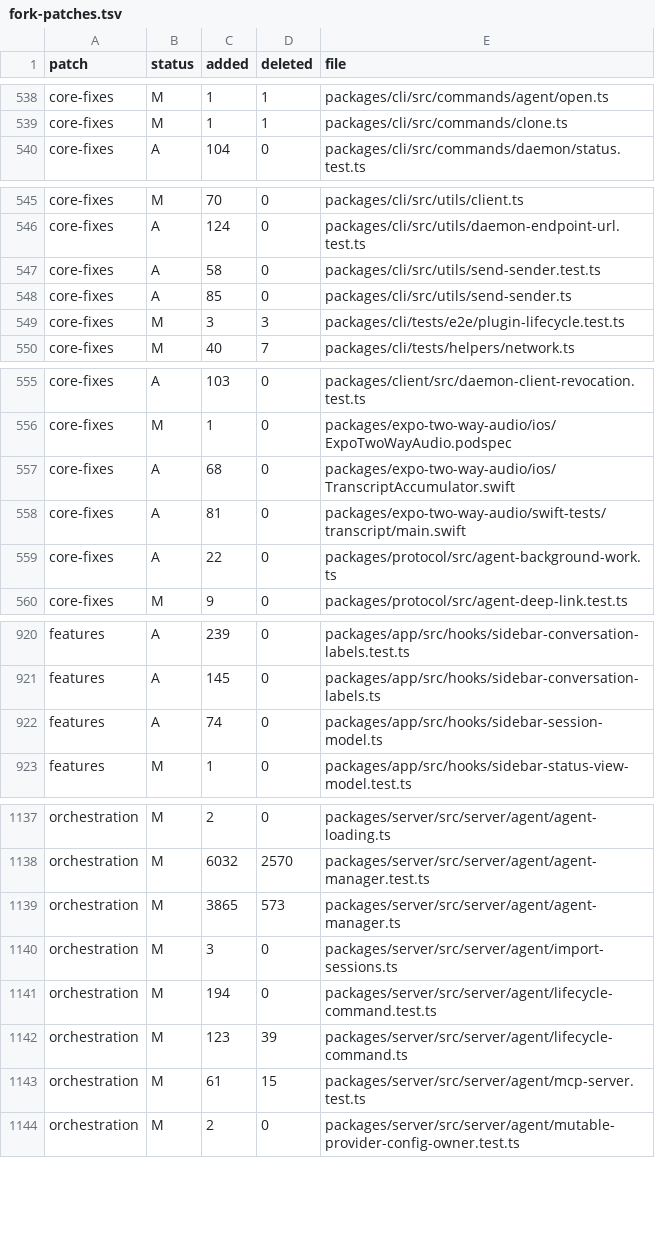
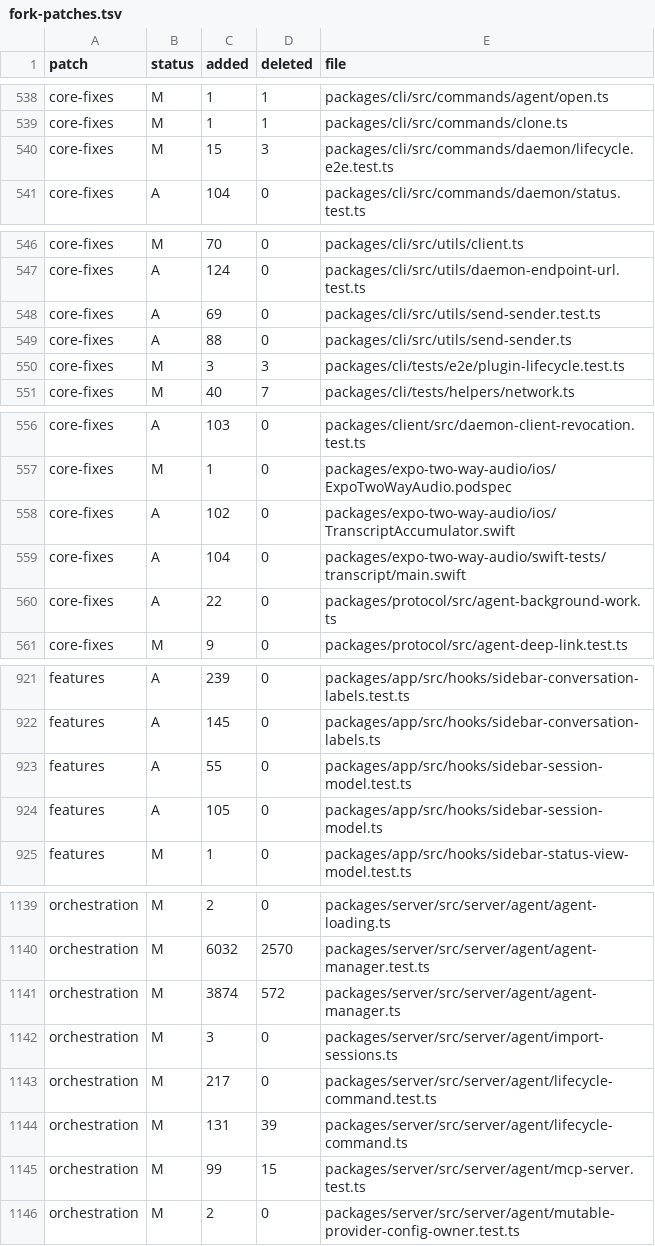
Before and after one commit to Subrising/fulcra, a TSV file: docs/fork-patches.tsv, drawn as a sheet; only a part is shown, gaps mark what is left out; the diff covers the shown part only.

```diff
--- a/docs/fork-patches.tsv
+++ b/docs/fork-patches.tsv
@@ -539,2 +539,3 @@ core-fixes	M	1	1	packages/cli/src/commands/agent/open.ts
 core-fixes	M	1	1	packages/cli/src/commands/clone.ts
+core-fixes	M	15	3	packages/cli/src/commands/daemon/lifecycle.e2e.test.ts
 core-fixes	A	104	0	packages/cli/src/commands/daemon/status.test.ts
@@ -546,4 +547,4 @@ core-fixes	M	70	0	packages/cli/src/utils/client.ts
 core-fixes	A	124	0	packages/cli/src/utils/daemon-endpoint-url.test.ts
-core-fixes	A	58	0	packages/cli/src/utils/send-sender.test.ts
-core-fixes	A	85	0	packages/cli/src/utils/send-sender.ts
+core-fixes	A	69	0	packages/cli/src/utils/send-sender.test.ts
+core-fixes	A	88	0	packages/cli/src/utils/send-sender.ts
 core-fixes	M	3	3	packages/cli/tests/e2e/plugin-lifecycle.test.ts
@@ -556,4 +557,4 @@ core-fixes	A	103	0	packages/client/src/daemon-client-revocation.test.ts
 core-fixes	M	1	0	packages/expo-two-way-audio/ios/ExpoTwoWayAudio.podspec
-core-fixes	A	68	0	packages/expo-two-way-audio/ios/TranscriptAccumulator.swift
-core-fixes	A	81	0	packages/expo-two-way-audio/swift-tests/transcript/main.swift
+core-fixes	A	102	0	packages/expo-two-way-audio/ios/TranscriptAccumulator.swift
+core-fixes	A	104	0	packages/expo-two-way-audio/swift-tests/transcript/main.swift
 core-fixes	A	22	0	packages/protocol/src/agent-background-work.ts
@@ -921,3 +922,4 @@ features	A	239	0	packages/app/src/hooks/sidebar-conversation-labels.test.ts
 features	A	145	0	packages/app/src/hooks/sidebar-conversation-labels.ts
-features	A	74	0	packages/app/src/hooks/sidebar-session-model.ts
+features	A	55	0	packages/app/src/hooks/sidebar-session-model.test.ts
+features	A	105	0	packages/app/src/hooks/sidebar-session-model.ts
 features	M	1	0	packages/app/src/hooks/sidebar-status-view-model.test.ts
@@ -1138,7 +1140,7 @@ orchestration	M	2	0	packages/server/src/server/agent/agent-loading.ts
 orchestration	M	6032	2570	packages/server/src/server/agent/agent-manager.test.ts
-orchestration	M	3865	573	packages/server/src/server/agent/agent-manager.ts
+orchestration	M	3874	572	packages/server/src/server/agent/agent-manager.ts
 orchestration	M	3	0	packages/server/src/server/agent/import-sessions.ts
-orchestration	M	194	0	packages/server/src/server/agent/lifecycle-command.test.ts
-orchestration	M	123	39	packages/server/src/server/agent/lifecycle-command.ts
-orchestration	M	61	15	packages/server/src/server/agent/mcp-server.test.ts
+orchestration	M	217	0	packages/server/src/server/agent/lifecycle-command.test.ts
+orchestration	M	131	39	packages/server/src/server/agent/lifecycle-command.ts
+orchestration	M	99	15	packages/server/src/server/agent/mcp-server.test.ts
 orchestration	M	2	0	packages/server/src/server/agent/mutable-provider-config-owner.test.ts
```
Also changed, not shown: 9 edited cells elsewhere in this file, 25 other files.
